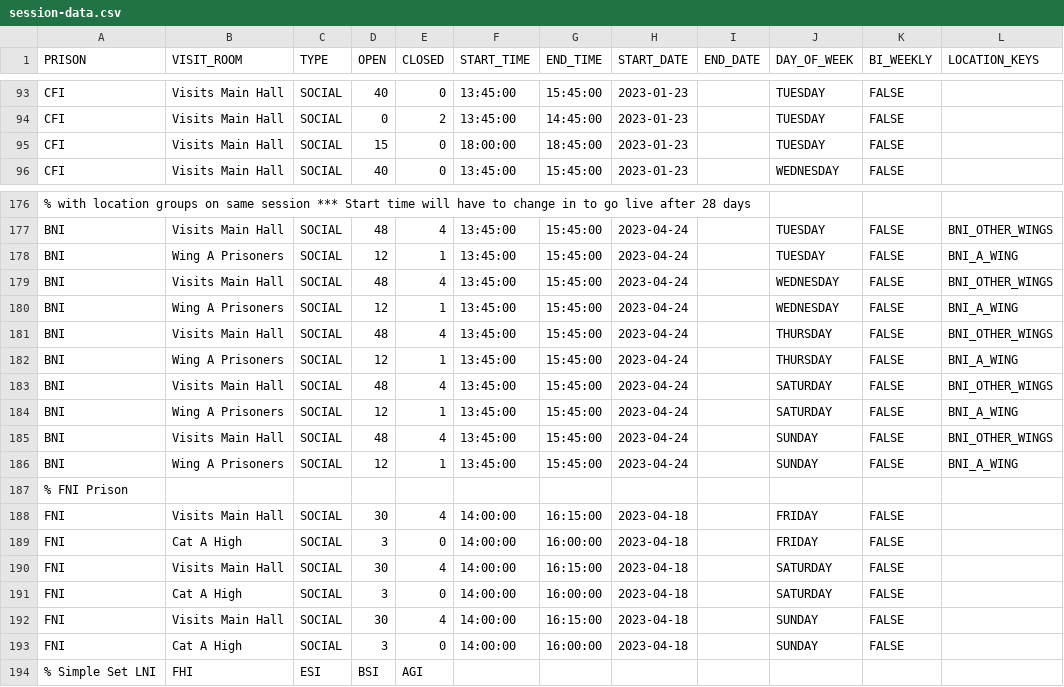
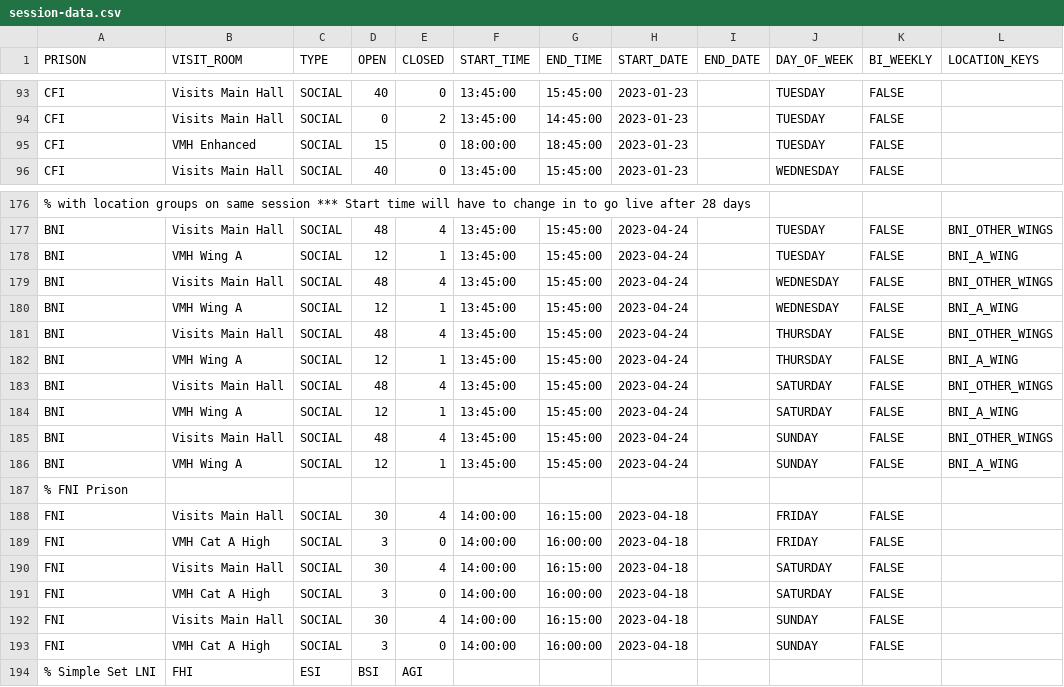
Before and after one commit to ministryofjustice/visit-scheduler, a CSV file: src/main/resources/session-template-data/session-data.csv, drawn as a sheet; only a part is shown, gaps mark what is left out; the diff covers the shown part only; the diff names each change by its address in the sheet, - before the commit and + after, or states it on an @@ line.

Commit message:
Cardiff CFI has incorrect visit room name for CFI_ENHANCED also improved other room names for session templates with prisoner based configurations

```diff
--- a/src/main/resources/session-template-data/session-data.csv
+++ b/src/main/resources/session-template-data/session-data.csv
-B95 (VISIT_ROOM): Visits Main Hall
+B95 (VISIT_ROOM): VMH Enhanced
-B178 (VISIT_ROOM): Wing A Prisoners
+B178 (VISIT_ROOM): VMH Wing A
-B180 (VISIT_ROOM): Wing A Prisoners
+B180 (VISIT_ROOM): VMH Wing A
-B182 (VISIT_ROOM): Wing A Prisoners
+B182 (VISIT_ROOM): VMH Wing A
-B184 (VISIT_ROOM): Wing A Prisoners
+B184 (VISIT_ROOM): VMH Wing A
-B186 (VISIT_ROOM): Wing A Prisoners
+B186 (VISIT_ROOM): VMH Wing A
-B189 (VISIT_ROOM): Cat A High
+B189 (VISIT_ROOM): VMH Cat A High
-B191 (VISIT_ROOM): Cat A High
+B191 (VISIT_ROOM): VMH Cat A High
-B193 (VISIT_ROOM): Cat A High
+B193 (VISIT_ROOM): VMH Cat A High
```
Also changed, not shown: 7 edited cells elsewhere in this file, 1 other file.
